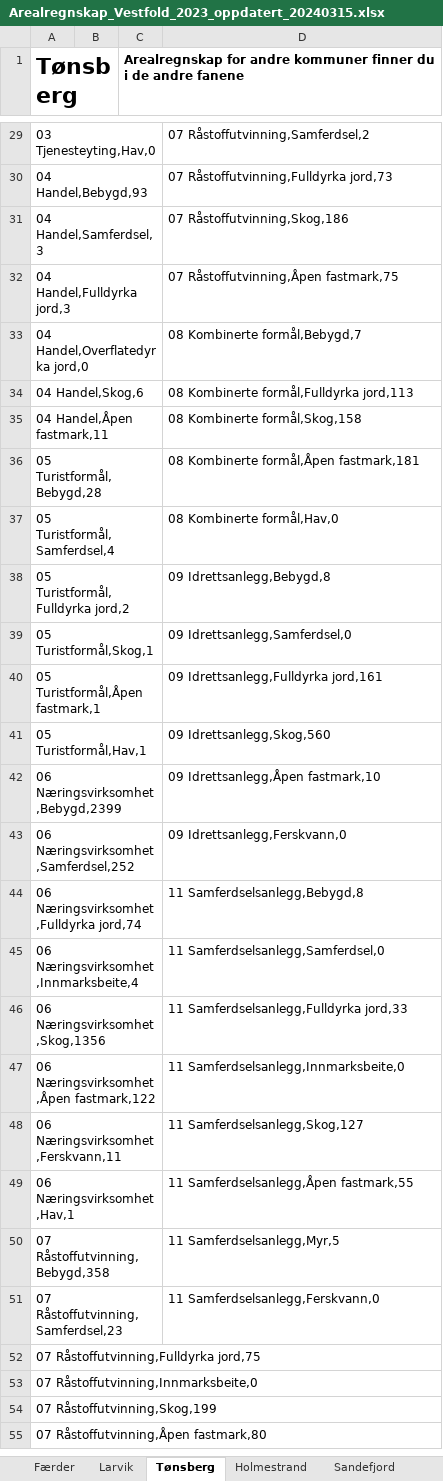
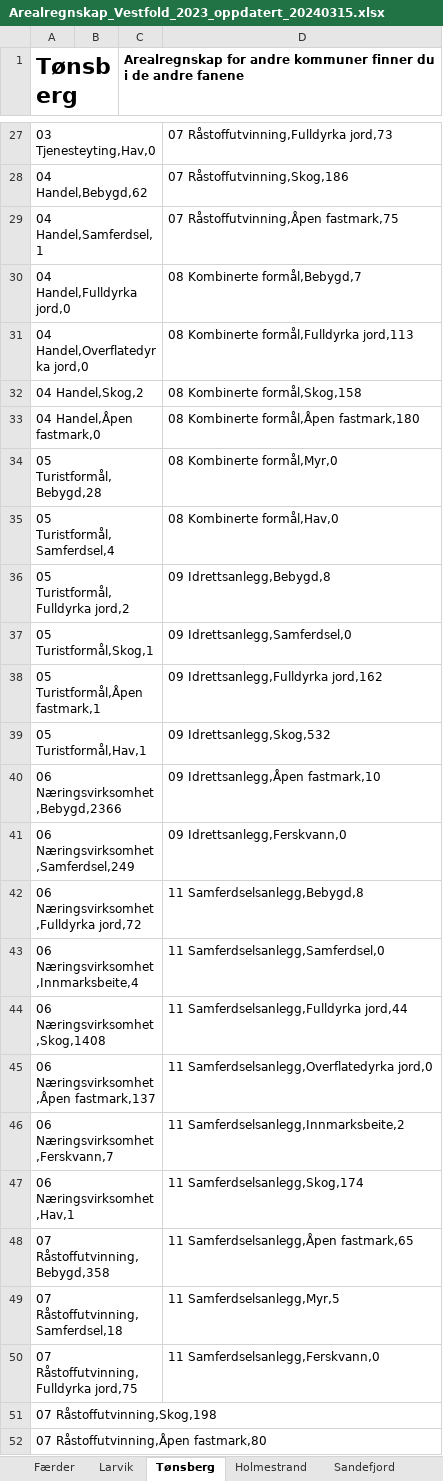
Before and after one commit to RasmusPalmqvist/Vestfold, an Excel workbook: 10_Areal- og stedsutvikling/Arealregnskap/Data/Arealregnskap/Kommunefiler/Mappe for nedlastning/Arealregnskap_Vestfold_2023_oppdatert_20240315.xlsx, sheet Tønsberg, drawn as a sheet; only a part is shown, gaps mark what is left out; values as stored, in another font and other column widths than the file's, no borders; removed rows and columns are numbered as before the commit, all else as after; the diff covers the shown part only; the diff names each change by its address in the sheet, - before the commit and + after, or states it on an @@ line.

```diff
--- a/10_Areal- og stedsutvikling/Arealregnskap/Data/Arealregnskap/Kommunefiler/Mappe for nedlastning/Arealregnskap_Vestfold_2023_oppdatert_20240315.xlsx (sheet Tønsberg)
+++ b/10_Areal- og stedsutvikling/Arealregnskap/Data/Arealregnskap/Kommunefiler/Mappe for nedlastning/Arealregnskap_Vestfold_2023_oppdatert_20240315.xlsx (sheet Tønsberg)
-D27: 07 Råstoffutvinning,Samferdsel,2
+D27: 07 Råstoffutvinning,Fulldyrka jord,73
-row 30: 04 Handel,Bebygd,93 |  |  | 07 Råstoffutvinning,Fulldyrka jord,73
-A28 (Tønsberg): 04 Handel,Samferdsel,3
+A28 (Tønsberg): 04 Handel,Bebygd,62
-A29 (Tønsberg): 04 Handel,Fulldyrka jord,3
+A29 (Tønsberg): 04 Handel,Samferdsel,1
+row 30: 04 Handel,Fulldyrka jord,0 |  |  | 08 Kombinerte formål,Bebygd,7
-D31: 08 Kombinerte formål,Bebygd,7
+D31: 08 Kombinerte formål,Fulldyrka jord,113
-row 34: 04 Handel,Skog,6 |  |  | 08 Kombinerte formål,Fulldyrka jord,113
-A32 (Tønsberg): 04 Handel,Åpen fastmark,11
+A32 (Tønsberg): 04 Handel,Skog,2
+row 33: 04 Handel,Åpen fastmark,0 |  |  | 08 Kombinerte formål,Åpen fastmark,180
-D34: 08 Kombinerte formål,Åpen fastmark,181
+D34: 08 Kombinerte formål,Myr,0
-D38: 09 Idrettsanlegg,Fulldyrka jord,161
+D38: 09 Idrettsanlegg,Fulldyrka jord,162
-D39: 09 Idrettsanlegg,Skog,560
+D39: 09 Idrettsanlegg,Skog,532
-A40 (Tønsberg): 06 Næringsvirksomhet,Bebygd,2399
+A40 (Tønsberg): 06 Næringsvirksomhet,Bebygd,2366
-A41 (Tønsberg): 06 Næringsvirksomhet,Samferdsel,252
+A41 (Tønsberg): 06 Næringsvirksomhet,Samferdsel,249
-A42 (Tønsberg): 06 Næringsvirksomhet,Fulldyrka jord,74
+A42 (Tønsberg): 06 Næringsvirksomhet,Fulldyrka jord,72
-A44 (Tønsberg): 06 Næringsvirksomhet,Skog,1356
+A44 (Tønsberg): 06 Næringsvirksomhet,Skog,1408
-D44: 11 Samferdselsanlegg,Fulldyrka jord,33
+D44: 11 Samferdselsanlegg,Fulldyrka jord,44
+row 45: 06 Næringsvirksomhet,Åpen fastmark,137 |  |  | 11 Samferdselsanlegg,Overflatedyrka jord,0
-A46 (Tønsberg): 06 Næringsvirksomhet,Åpen fastmark,122
+A46 (Tønsberg): 06 Næringsvirksomhet,Ferskvann,7
-D46: 11 Samferdselsanlegg,Innmarksbeite,0
+D46: 11 Samferdselsanlegg,Innmarksbeite,2
-row 48: 06 Næringsvirksomhet,Ferskvann,11 |  |  | 11 Samferdselsanlegg,Skog,127
-D47: 11 Samferdselsanlegg,Åpen fastmark,55
+D47: 11 Samferdselsanlegg,Skog,174
-D48: 11 Samferdselsanlegg,Myr,5
+D48: 11 Samferdselsanlegg,Åpen fastmark,65
-A49 (Tønsberg): 07 Råstoffutvinning,Samferdsel,23
+A49 (Tønsberg): 07 Råstoffutvinning,Samferdsel,18
-D49: 11 Samferdselsanlegg,Ferskvann,0
+D49: 11 Samferdselsanlegg,Myr,5
-D50: (empty)
+D50: 11 Samferdselsanlegg,Ferskvann,0
-A51 (Tønsberg): 07 Råstoffutvinning,Innmarksbeite,0
+A51 (Tønsberg): 07 Råstoffutvinning,Skog,198
-row 54: 07 Råstoffutvinning,Skog,199
```
Also changed, not shown: 6 added rows, 8 removed rows and 75 edited cells elsewhere in this sheet, 4 other files.
